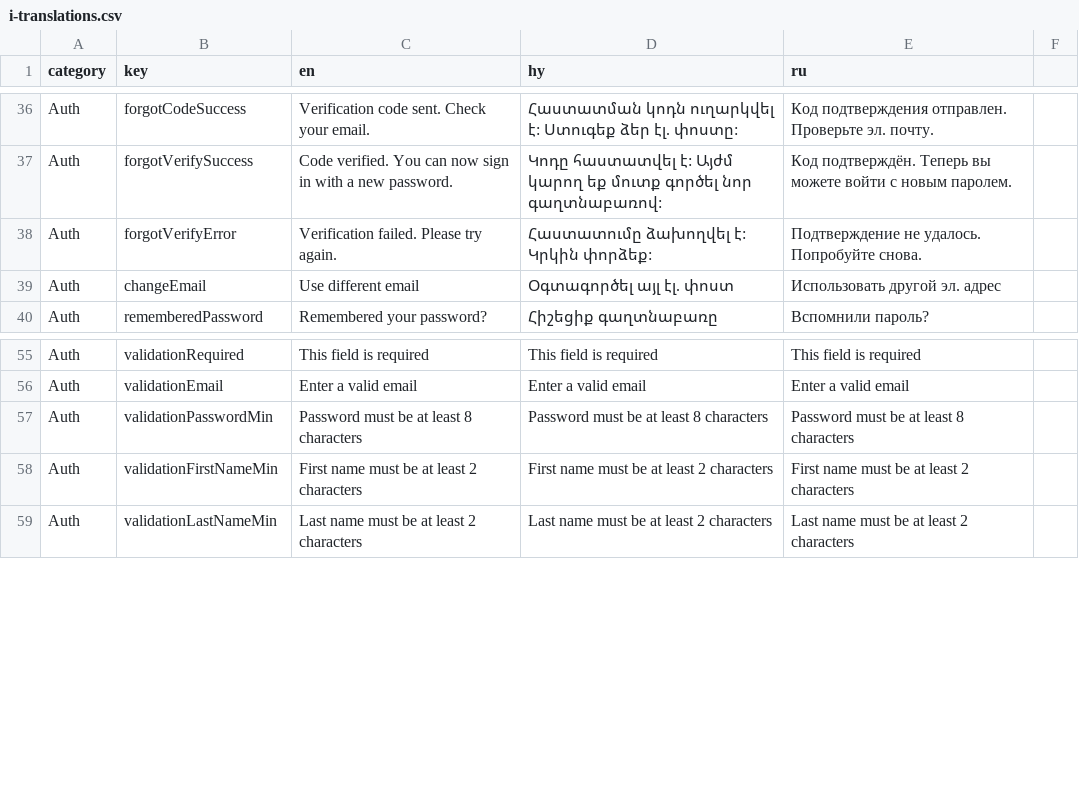
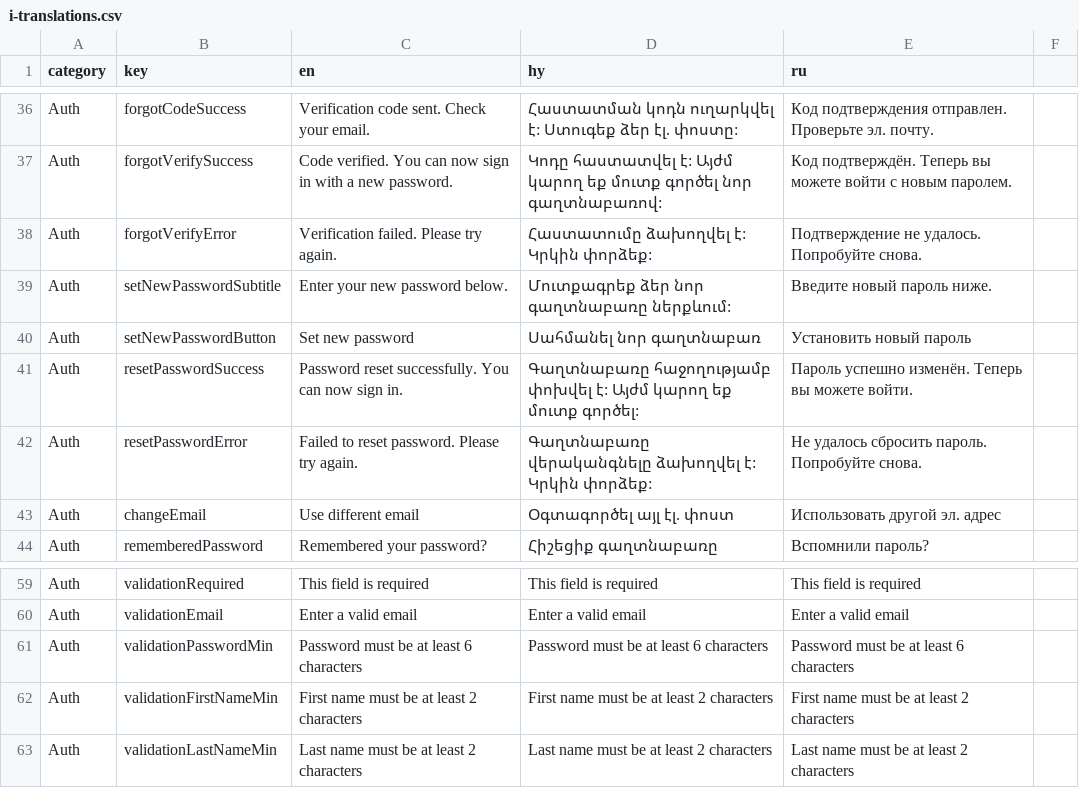
Before and after one commit to RafoPetrosyan/Infocity-web, a CSV file: i-translations.csv, drawn as a sheet; only a part is shown, gaps mark what is left out.

```diff
--- a/i-translations.csv
+++ b/i-translations.csv
@@ -38,2 +38,6 @@ Auth,forgotVerifySuccess,Code verified. You can now sign in with a new password.
 Auth,forgotVerifyError,Verification failed. Please try again.,Հաստատումը ձախողվել է: Կրկին փորձեք:,Подтверждение не удалось. Попробуйте снова.
+Auth,setNewPasswordSubtitle,Enter your new password below.,Մուտքագրեք ձեր նոր գաղտնաբառը ներքևում:,Введите новый пароль ниже.
+Auth,setNewPasswordButton,Set new password,Սահմանել նոր գաղտնաբառ,Установить новый пароль
+Auth,resetPasswordSuccess,Password reset successfully. You can now sign in.,Գաղտնաբառը հաջողությամբ փոխվել է: Այժմ կարող եք մուտք գործել:,Пароль успешно изменён. Теперь вы можете войти.
+Auth,resetPasswordError,Failed to reset password. Please try again.,Գաղտնաբառը վերականգնելը ձախողվել է: Կրկին փորձեք:,Не удалось сбросить пароль. Попробуйте снова.
 Auth,changeEmail,Use different email,Օգտագործել այլ էլ. փոստ,Использовать другой эл. адрес
@@ -56,3 +60,3 @@ Auth,validationRequired,This field is required,This field is required,This field
 Auth,validationEmail,Enter a valid email,Enter a valid email,Enter a valid email
-Auth,validationPasswordMin,Password must be at least 8 characters,Password must be at least 8 characters,Password must be at least 8 characters
+Auth,validationPasswordMin,Password must be at least 6 characters,Password must be at least 6 characters,Password must be at least 6 characters
 Auth,validationFirstNameMin,First name must be at least 2 characters,First name must be at least 2 characters,First name must be at least 2 characters
```
Also changed, not shown: 3 other files.
